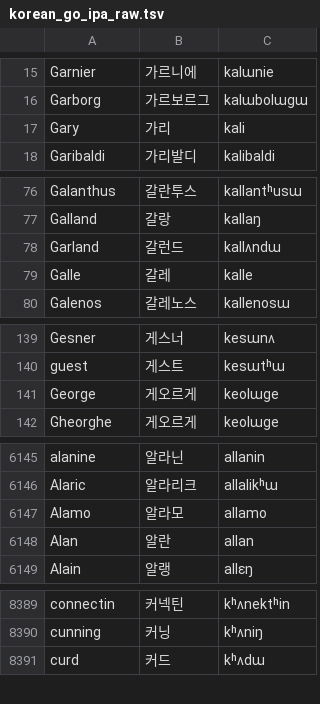
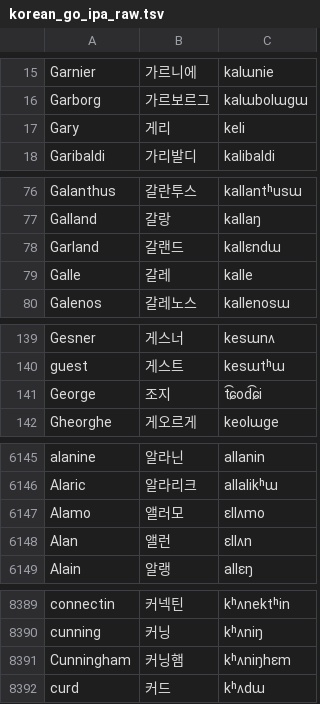
Before and after one commit to hwiorn/Unbounded-Korean, a TSV file: data/corpus/korean_go_ipa_raw.tsv, drawn as a sheet; only a part is shown, gaps mark what is left out; the diff covers the shown part only.

Commit message:
data: regenerate korean_go_ipa_raw.tsv with the majority-vote dedup

```diff
--- a/data/corpus/korean_go_ipa_raw.tsv
+++ b/data/corpus/korean_go_ipa_raw.tsv
@@ -16,3 +16,3 @@ Garnier	가르니에	kalɯnie
 Garborg	가르보르그	kalɯbolɯgɯ
-Gary	가리	kali
+Gary	게리	keli
 Garibaldi	가리발디	kalibaldi
@@ -77,3 +77,3 @@ Galanthus	갈란투스	kallantʰusɯ
 Galland	갈랑	kallaŋ
-Garland	갈런드	kallʌndɯ
+Garland	갈랜드	kallɛndɯ
 Galle	갈레	kalle
@@ -140,3 +140,3 @@ Gesner	게스너	kesɯnʌ
 guest	게스트	kesɯtʰɯ
-George	게오르게	keolɯge
+George	조지	t͡ɕod͡ɕi
 Gheorghe	게오르게	keolɯge
@@ -6146,4 +6146,4 @@ alanine	알라닌	allanin
 Alaric	알라리크	allalikʰɯ
-Alamo	알라모	allamo
-Alan	알란	allan
+Alamo	앨러모	ɛllʌmo
+Alan	앨런	ɛllʌn
 Alain	알랭	allɛŋ
@@ -8390,2 +8390,3 @@ connectin	커넥틴	kʰʌnektʰin
 cunning	커닝	kʰʌniŋ
+Cunningham	커닝햄	kʰʌniŋhɛm
 curd	커드	kʰʌdɯ
```
Also changed, not shown: 138 edited cells elsewhere in this file.
